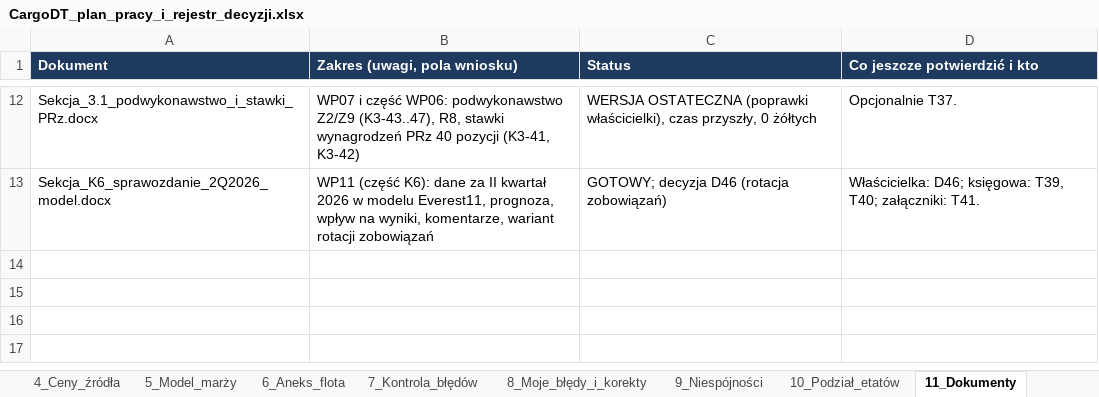
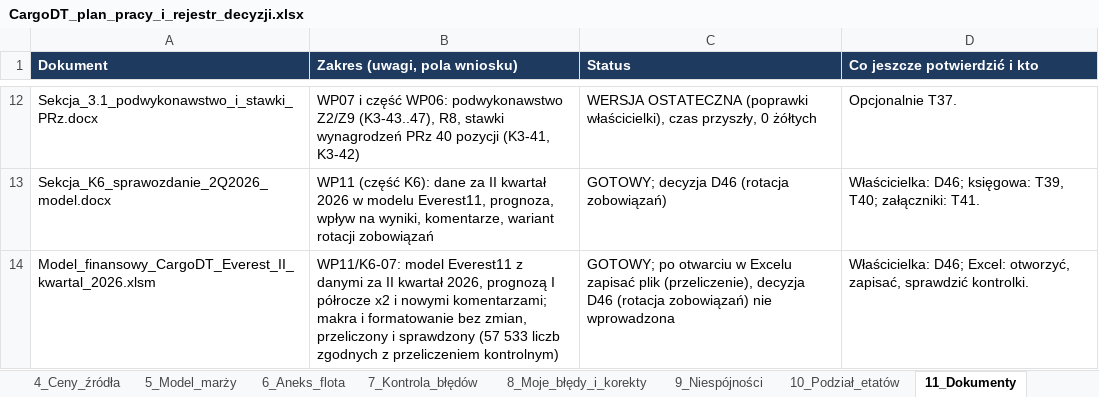
Before and after one commit to retajczyke/smart, an Excel workbook: CargoDT_plan_pracy_i_rejestr_decyzji.xlsx, sheet 11_Dokumenty, drawn as a sheet; only a part is shown, gaps mark what is left out; values as stored, in another font and other column widths than the file's, no borders; the diff names each change by its address in the sheet, - before the commit and + after, or states it on an @@ line.

```diff
--- a/CargoDT_plan_pracy_i_rejestr_decyzji.xlsx (sheet 11_Dokumenty)
+++ b/CargoDT_plan_pracy_i_rejestr_decyzji.xlsx (sheet 11_Dokumenty)
+row 14: Model_finansowy_CargoDT_Everest_II_kwartal_2026.xlsm | WP11/K6-07: model Everest11 z danymi za II kwartał 2026, prognozą I półrocze x2 i nowymi komentarzami; makra i formatowanie bez zmian, przeliczony i sprawdzony (57 533 liczb zgodnych z przeliczeniem kontrolnym) | GOTOWY; po otwarciu w Excelu zapisać plik (przeliczenie), decyzja D46 (rotacja zobowiązań) nie wprowadzona | Właścicielka: D46; Excel: otworzyć, zapisać, sprawdzić kontrolki.
```
Also changed, not shown: sheet 2_Do_zrobienia, 1 other file.
